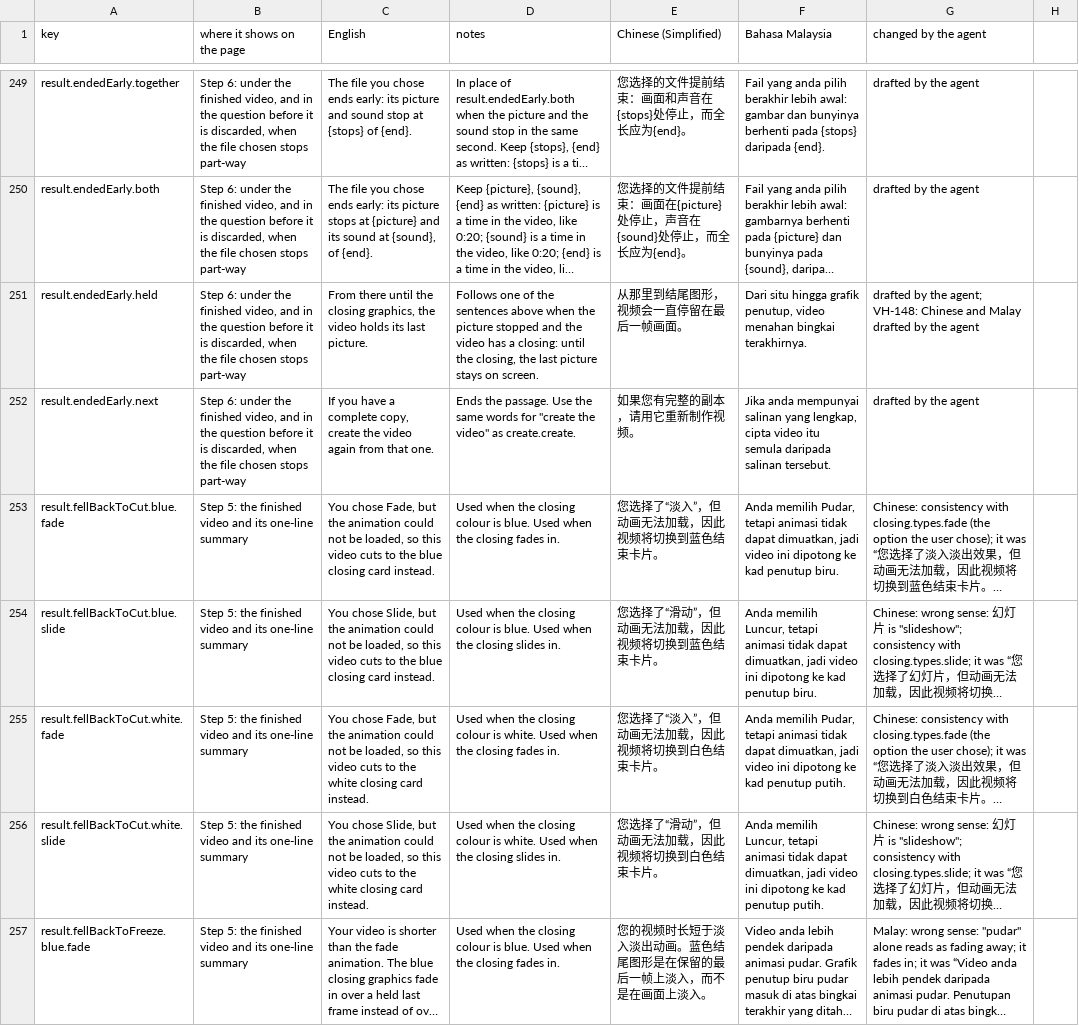
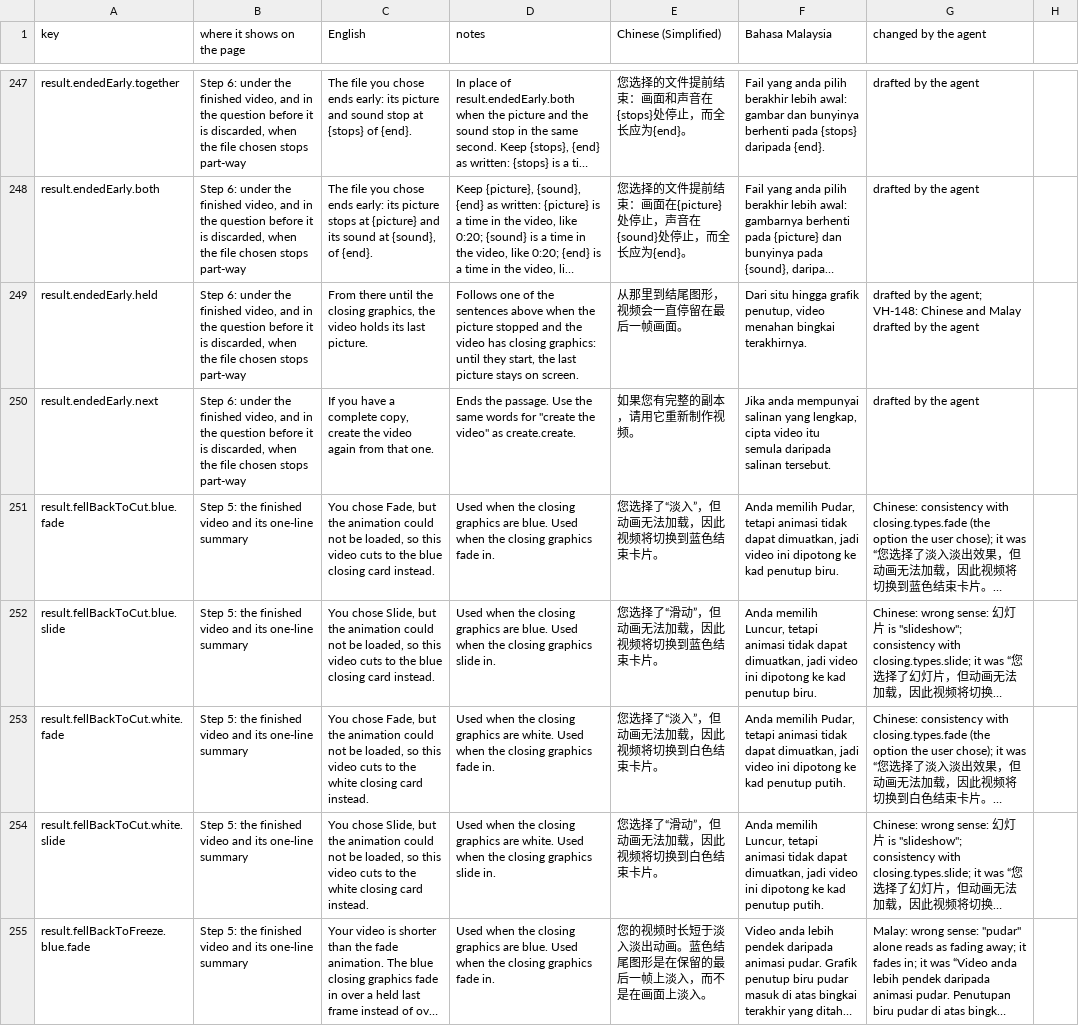
Before and after one commit to djDAOjones/UoN-Video-Helper, a CSV file: reviews/2026-10-18/VH-105-strings-filled.csv, drawn as a sheet; only a part is shown, gaps mark what is left out; long unchanged cells end in …; addresses are those after the commit; the diff covers the shown part only; the diff names each change by its address in the sheet, - before the commit and + after, or states it on an @@ line.

```diff
--- a/reviews/2026-10-18/VH-105-strings-filled.csv
+++ b/reviews/2026-10-18/VH-105-strings-filled.csv
-D249 (notes): …video has a closing: until the closing, the last…
+D249 (notes): …video has closing graphics: until they start, the last…
-D251 (notes): …the closing colour is blue. Used when the closing fades in.
+D251 (notes): …the closing graphics are blue. Used when the closing graphics fade in.
-D252 (notes): …the closing colour is blue. Used when the closing slides in.
+D252 (notes): …the closing graphics are blue. Used when the closing graphics slide in.
-D253 (notes): …the closing colour is white. Used when the closing fades in.
+D253 (notes): …the closing graphics are white. Used when the closing graphics fade in.
-D254 (notes): …the closing colour is white. Used when the closing slides in.
+D254 (notes): …the closing graphics are white. Used when the closing graphics slide in.
-D255 (notes): …the closing colour is blue. Used when the closing fades in.
+D255 (notes): …the closing graphics are blue. Used when the closing graphics fade in.
```
Also changed, not shown: 2 removed rows and 84 edited cells elsewhere in this file, 18 other files.
